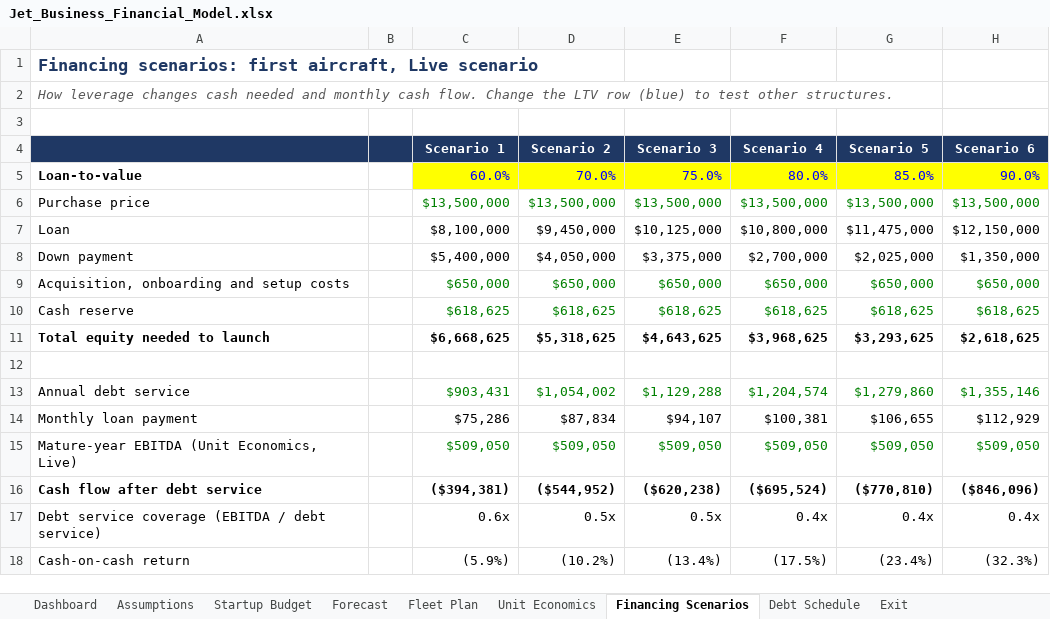
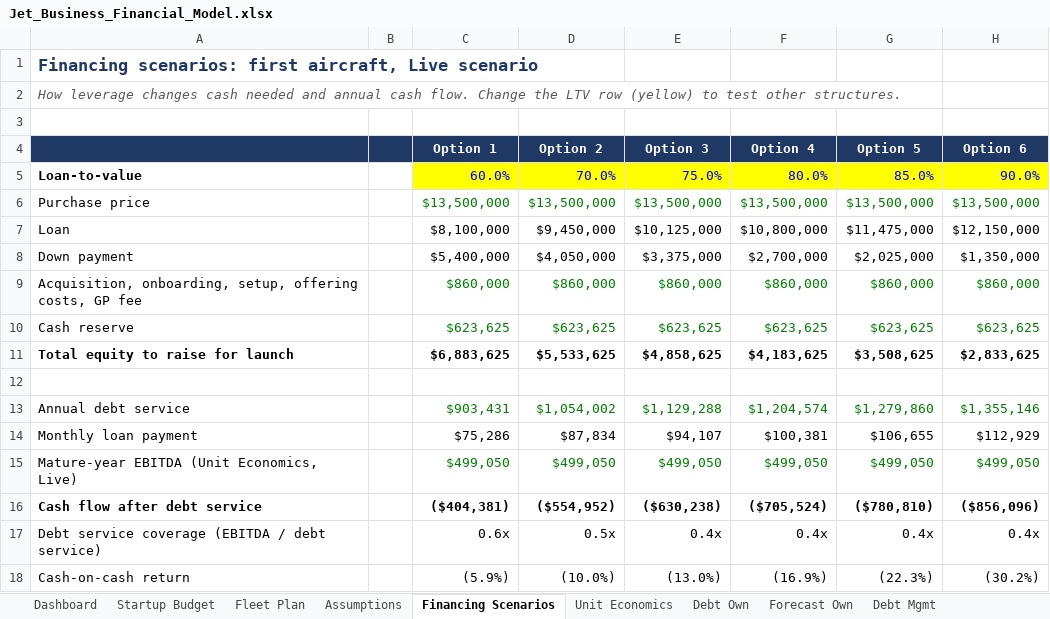
Before and after one commit to HB262/Starter, an Excel workbook: financials/Jet_Business_Financial_Model.xlsx, sheet Financing Scenarios, drawn as a sheet; only a part is shown; values as stored, in another font and other column widths than the file's, no borders; removed rows and columns are numbered as before the commit, all else as after; the diff covers the shown part only; the diff names each change by its address in the sheet, - before the commit and + after, or states it on an @@ line.

```diff
--- a/financials/Jet_Business_Financial_Model.xlsx (sheet Financing Scenarios)
+++ b/financials/Jet_Business_Financial_Model.xlsx (sheet Financing Scenarios)
-sheet tab: Debt Schedule
+sheet tab: Forecast Own
-sheet tab: Exit
+sheet tab: Debt Mgmt
-sheet tab: Forecast
+sheet tab: Debt Own
@@ sheet tab order changed: Dashboard | Startup Budget | Fleet Plan | Assumptions | Financing Scenarios | Unit Economics | Debt Own | Forecast Own | Debt Mgmt @@
-A2: …needed and monthly cash flow. Change the LTV row (blue) to test…
+A2: …needed and annual cash flow. Change the LTV row (yellow) to test…
-row 4:  |  | Scenario 1 | Scenario 2 | Scenario 3 | Scenario 4 | Scenario 5 | Scenario 6
+row 4:  |  | Option 1 | Option 2 | Option 3 | Option 4 | Option 5 | Option 6
-row 9: Acquisition, onboarding and setup costs |  | $650,000 | $650,000 | $650,000 | $650,000 | $650,000 | $650,000
+row 9: Acquisition, onboarding, setup, offering costs, GP fee |  | $860,000 | $860,000 | $860,000 | $860,000 | $860,000 | $860,000
-C10: $618,625
+C10: $623,625
-D10: $618,625
+D10: $623,625
-E10: $618,625
+E10: $623,625
-F10: $618,625
+F10: $623,625
-G10: $618,625
+G10: $623,625
-H10: $618,625
+H10: $623,625
-row 11: Total equity needed to launch |  | $6,668,625 | $5,318,625 | $4,643,625 | $3,968,625 | $3,293,625 | $2,618,625
+row 11: Total equity to raise for launch |  | $6,883,625 | $5,533,625 | $4,858,625 | $4,183,625 | $3,508,625 | $2,833,625
-C15: $509,050
+C15: $499,050
-D15: $509,050
+D15: $499,050
-E15: $509,050
+E15: $499,050
-F15: $509,050
+F15: $499,050
-G15: $509,050
+G15: $499,050
-H15: $509,050
+H15: $499,050
-C16: ($394,381)
+C16: ($404,381)
-D16: ($544,952)
+D16: ($554,952)
-E16: ($620,238)
+E16: ($630,238)
-F16: ($695,524)
+F16: ($705,524)
-G16: ($770,810)
+G16: ($780,810)
-H16: ($846,096)
+H16: ($856,096)
-E17: 0.5x
+E17: 0.4x
-D18: (10.2%)
+D18: (10.0%)
-E18: (13.4%)
+E18: (13.0%)
-F18: (17.5%)
+F18: (16.9%)
-G18: (23.4%)
+G18: (22.3%)
-H18: (32.3%)
+H18: (30.2%)
```
Also changed, not shown: 3 added rows and 43 edited cells elsewhere in this sheet, sheet Forecast Own, sheet Debt Mgmt, sheet Fleet Plan, sheet Dashboard, sheet Assumptions, sheet Unit Economics, 1 more sheet, other sheet tabs, formulas that keep their value, 11 other files.
